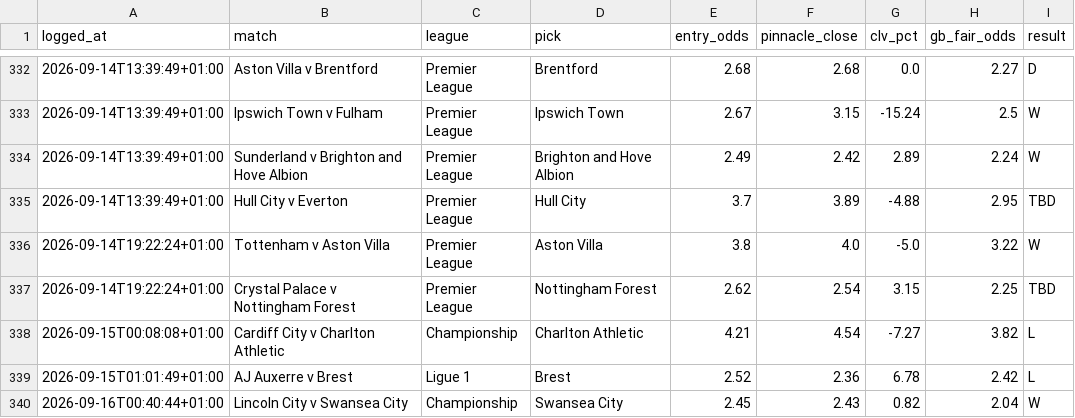
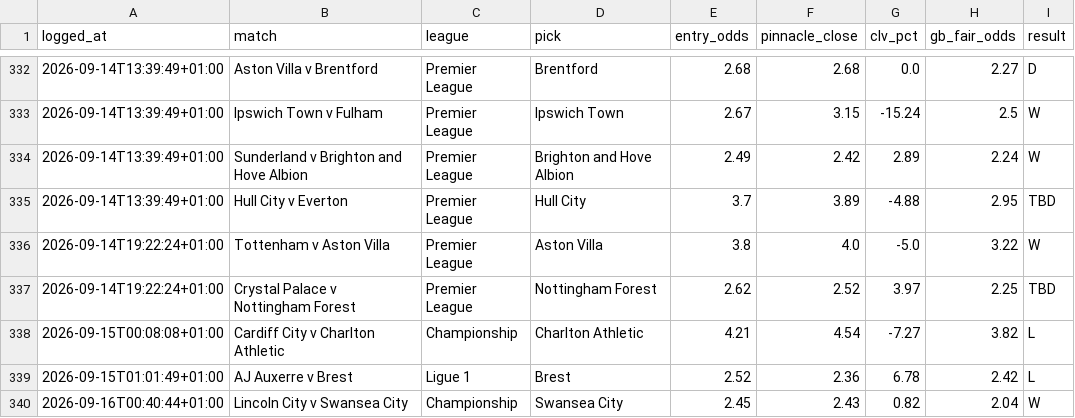
Before and after one commit to Rodzzinho/gamebreaker-dashboard, a CSV file: data/bets.csv, drawn as a sheet; only a part is shown, gaps mark what is left out.

Commit message:
Refresh dashboard data: 366 settled

```diff
--- a/data/bets.csv
+++ b/data/bets.csv
@@ -336,3 +336,3 @@ logged_at,match,league,pick,entry_odds,pinnacle_close,clv_pct,gb_fair_odds,resul
 2026-09-14T19:22:24+01:00,Tottenham v Aston Villa,Premier League,Aston Villa,3.8,4.0,-5.0,3.22,W
-2026-09-14T19:22:24+01:00,Crystal Palace v Nottingham Forest,Premier League,Nottingham Forest,2.62,2.54,3.15,2.25,TBD
+2026-09-14T19:22:24+01:00,Crystal Palace v Nottingham Forest,Premier League,Nottingham Forest,2.62,2.52,3.97,2.25,TBD
 2026-09-15T00:08:08+01:00,Cardiff City v Charlton Athletic,Championship,Charlton Athletic,4.21,4.54,-7.27,3.82,L
```
Also changed, not shown: 1 other file.
